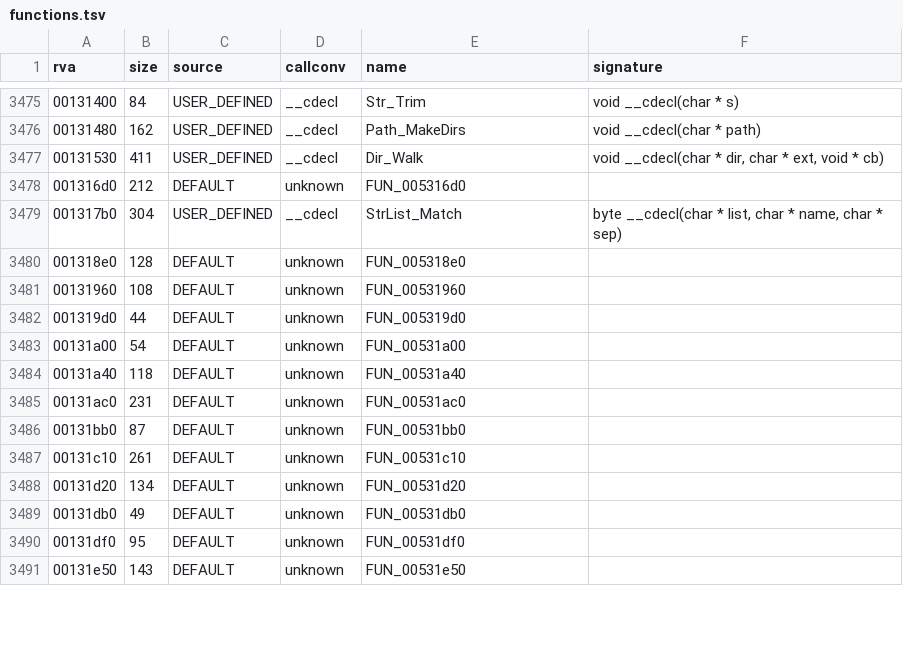
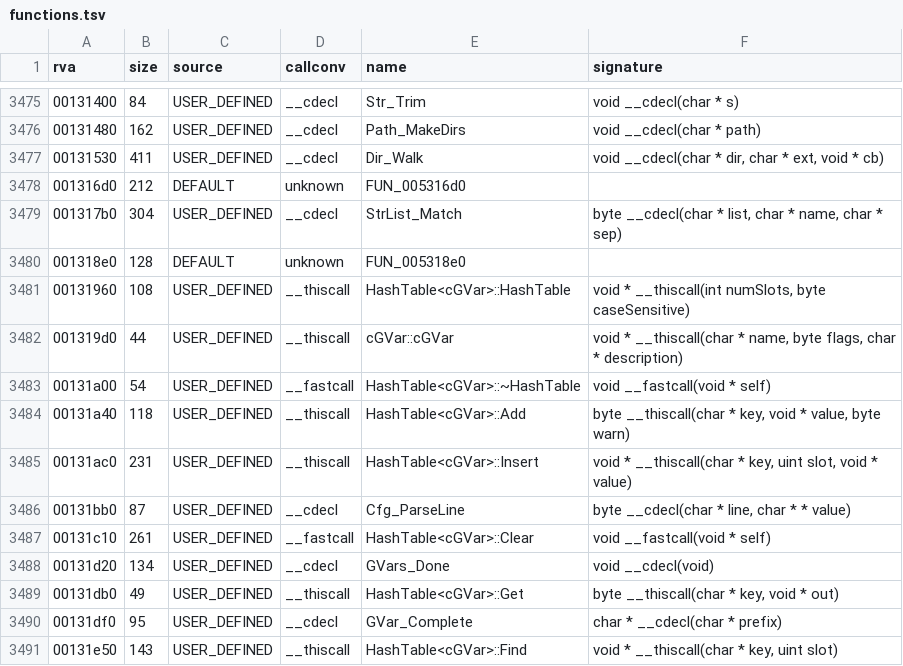
Before and after one commit to Blackwolf1337/scrapland, a TSV file: symbols/functions.tsv, drawn as a sheet; only a part is shown, gaps mark what is left out; the diff covers the shown part only.

Commit message:
Global: Gvars in C, the engine variables and Scrap.cfg
cGVar list and its hash table (a third HashTable.h instance, plain char
keys; ctor and slot hash are the shared ones), GVar_Find, completion,
Config_Load/Config_Save of Scrap.cfg with the GVAR_FUNCTION objects that
save and load their own lines, and the console listing. cGVar has next
and name at 0 and 4. 1461 menu and 753 level checks match, logs
identical; Config_Save is not run by the test.

```diff
--- a/symbols/functions.tsv
+++ b/symbols/functions.tsv
@@ -3480,12 +3480,12 @@ rva	size	source	callconv	name	signature
 001318e0	128	DEFAULT	unknown	FUN_005318e0	
-00131960	108	DEFAULT	unknown	FUN_00531960	
-001319d0	44	DEFAULT	unknown	FUN_005319d0	
-00131a00	54	DEFAULT	unknown	FUN_00531a00	
-00131a40	118	DEFAULT	unknown	FUN_00531a40	
-00131ac0	231	DEFAULT	unknown	FUN_00531ac0	
-00131bb0	87	DEFAULT	unknown	FUN_00531bb0	
-00131c10	261	DEFAULT	unknown	FUN_00531c10	
-00131d20	134	DEFAULT	unknown	FUN_00531d20	
-00131db0	49	DEFAULT	unknown	FUN_00531db0	
-00131df0	95	DEFAULT	unknown	FUN_00531df0	
-00131e50	143	DEFAULT	unknown	FUN_00531e50	
+00131960	108	USER_DEFINED	__thiscall	HashTable<cGVar>::HashTable	void * __thiscall(int numSlots, byte caseSensitive)
+001319d0	44	USER_DEFINED	__thiscall	cGVar::cGVar	void * __thiscall(char * name, byte flags, char * description)
+00131a00	54	USER_DEFINED	__fastcall	HashTable<cGVar>::~HashTable	void __fastcall(void * self)
+00131a40	118	USER_DEFINED	__thiscall	HashTable<cGVar>::Add	byte __thiscall(char * key, void * value, byte warn)
+00131ac0	231	USER_DEFINED	__thiscall	HashTable<cGVar>::Insert	void * __thiscall(char * key, uint slot, void * value)
+00131bb0	87	USER_DEFINED	__cdecl	Cfg_ParseLine	byte __cdecl(char * line, char * * value)
+00131c10	261	USER_DEFINED	__fastcall	HashTable<cGVar>::Clear	void __fastcall(void * self)
+00131d20	134	USER_DEFINED	__cdecl	GVars_Done	void __cdecl(void)
+00131db0	49	USER_DEFINED	__thiscall	HashTable<cGVar>::Get	byte __thiscall(char * key, void * out)
+00131df0	95	USER_DEFINED	__cdecl	GVar_Complete	char * __cdecl(char * prefix)
+00131e50	143	USER_DEFINED	__thiscall	HashTable<cGVar>::Find	void * __thiscall(char * key, uint slot)
```
Also changed, not shown: 26 edited cells elsewhere in this file, symbols/globals.tsv, 6 other files.
